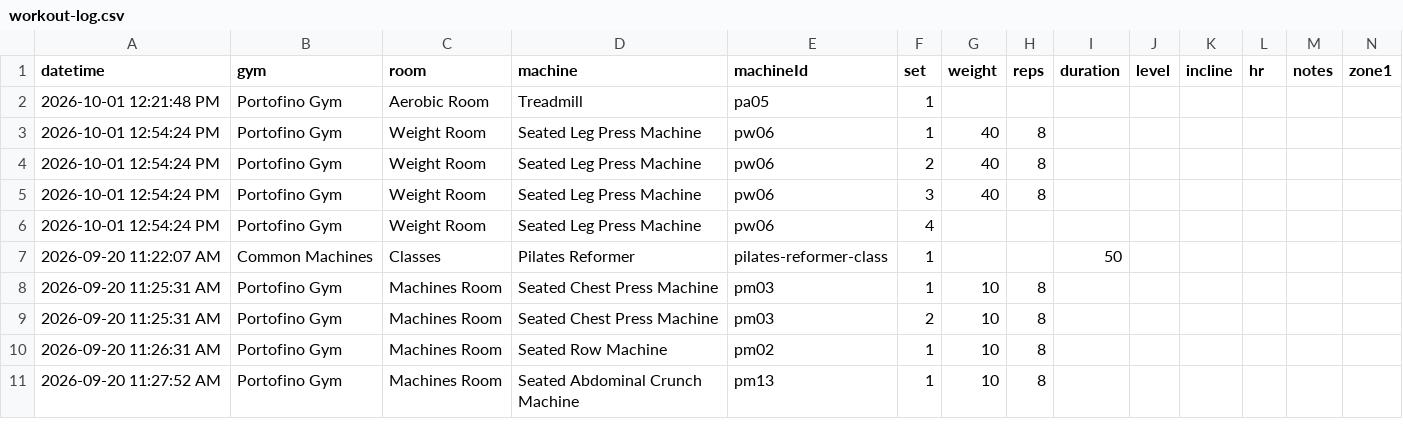
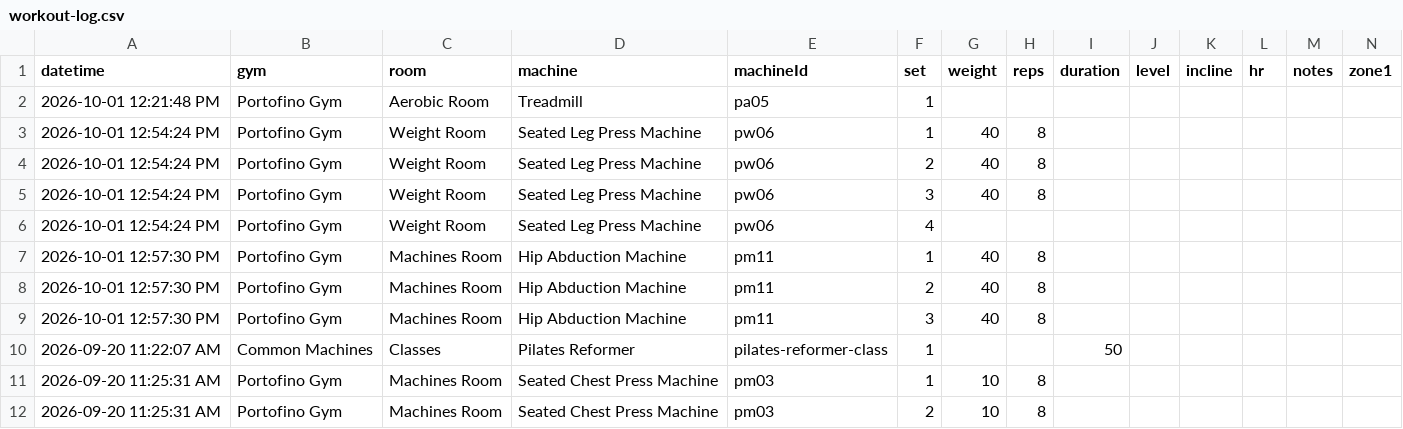
Before and after one commit to lizchro/logtrim, a CSV file: workout-log.csv, drawn as a sheet; only a part is shown; the shorter side is filled out with more unchanged rows; rows hold the shown columns only; the diff names each change by its address in the sheet, - before the commit and + after, or states it on an @@ line.

Commit message:
Update workout log CSV

```diff
--- a/workout-log.csv
+++ b/workout-log.csv
+row 7: 2026-10-01 12:57:30 PM | Portofino Gym | Machines Room | Hip Abduction Machine | pm11 | 1 | 40 | 8
+row 8: 2026-10-01 12:57:30 PM | Portofino Gym | Machines Room | Hip Abduction Machine | pm11 | 2 | 40 | 8
+row 9: 2026-10-01 12:57:30 PM | Portofino Gym | Machines Room | Hip Abduction Machine | pm11 | 3 | 40 | 8
```
